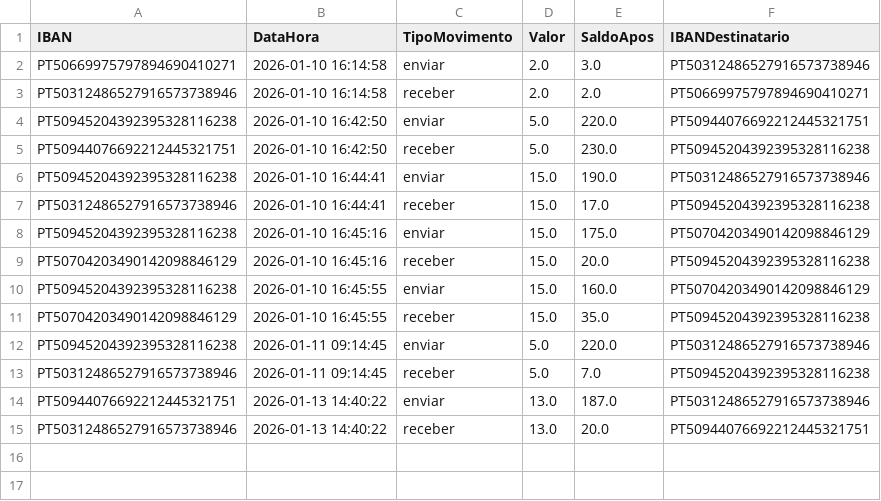
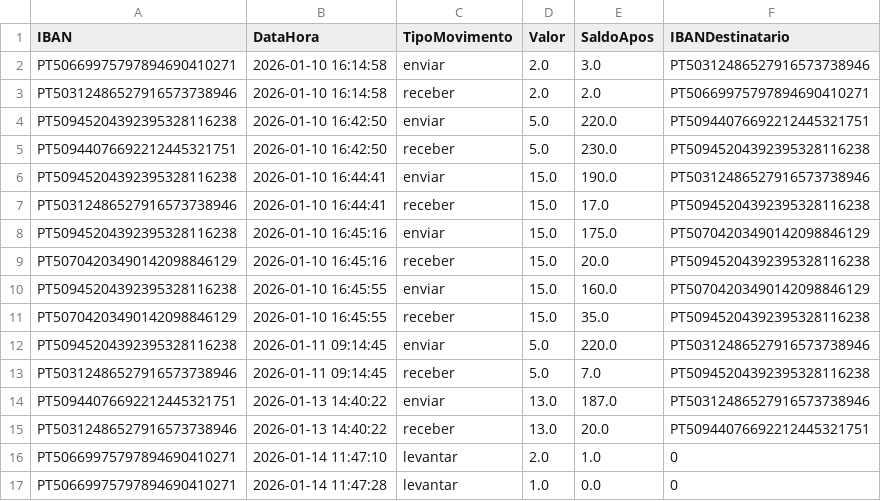
Before and after one commit to DiogoCastanho/Banking_System, a CSV file: movimentos.csv, drawn as a sheet.

```diff
--- a/movimentos.csv
+++ b/movimentos.csv
@@ -15 +15,3 @@ PT50944076692212445321751,2026-01-13 14:40:22,enviar,13.0,187.0,PT50312486527916
 PT50312486527916573738946,2026-01-13 14:40:22,receber,13.0,20.0,PT50944076692212445321751
+PT50669975797894690410271,2026-01-14 11:47:10,levantar,2.0,1.0,0
+PT50669975797894690410271,2026-01-14 11:47:28,levantar,1.0,0.0,0
```
Also changed, not shown: contas.csv, 3 other files.
